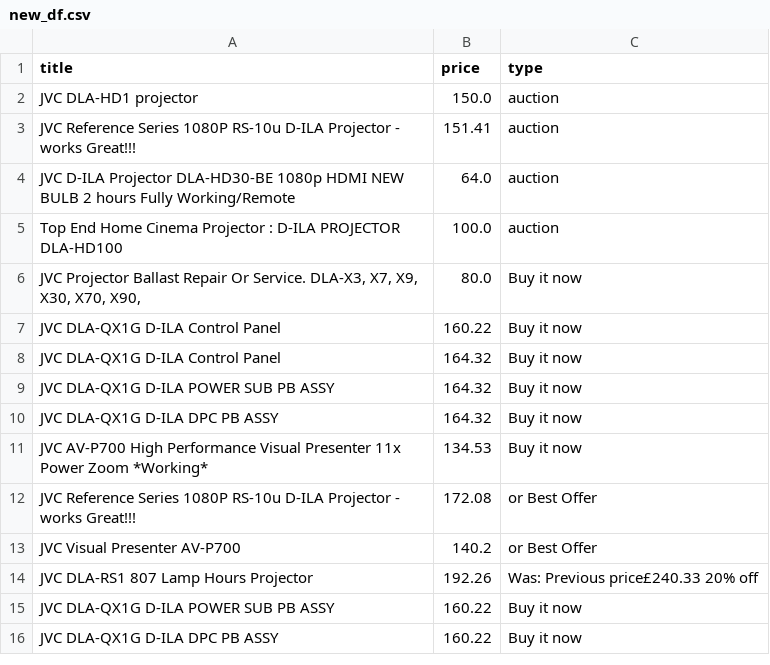
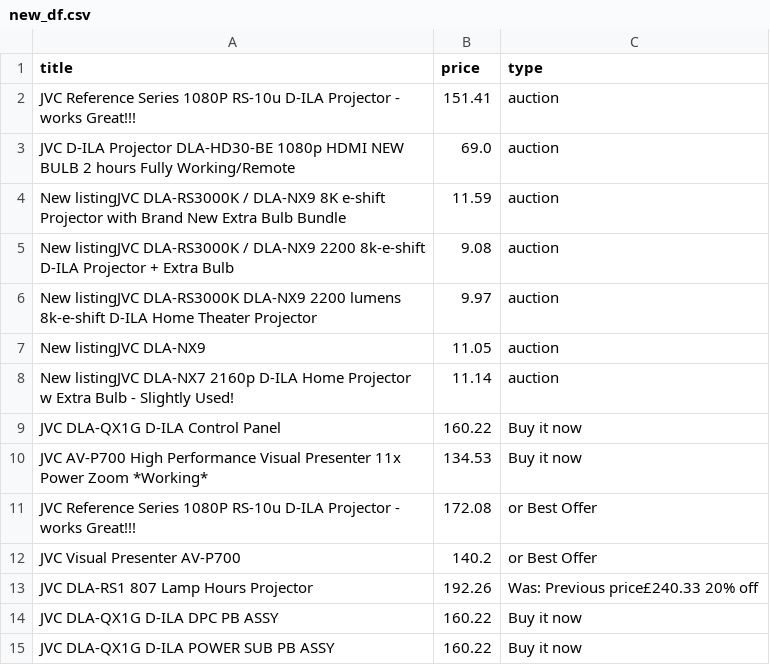
Before and after one commit to LFCottrell/Ebay_JVC, a CSV file: new_df.csv, drawn as a sheet.

```diff
--- a/new_df.csv
+++ b/new_df.csv
@@ -1,11 +1,10 @@
 title,price,type
-JVC DLA-HD1 projector,150.0,auction
 JVC Reference Series 1080P RS-10u D-ILA Projector - works Great!!!,151.41,auction
-JVC D-ILA Projector DLA-HD30-BE 1080p HDMI NEW BULB 2 hours Fully Working/Remote,64.0,auction
-Top End Home Cinema Projector : D-ILA PROJECTOR DLA-HD100,100.0,auction
-"JVC Projector Ballast Repair Or Service. DLA-X3, X7,  X9, X30, X70, X90,",80.0,Buy it now
+JVC D-ILA Projector DLA-HD30-BE 1080p HDMI NEW BULB 2 hours Fully Working/Remote,69.0,auction
+New listingJVC DLA-RS3000K / DLA-NX9 8K e-shift Projector with Brand New Extra Bulb Bundle,11.59,auction
+New listingJVC DLA-RS3000K / DLA-NX9 2200 8k-e-shift D-ILA Projector + Extra Bulb,9.08,auction
+New listingJVC DLA-RS3000K   DLA-NX9 2200 lumens 8k-e-shift D-ILA Home Theater Projector,9.97,auction
+New listingJVC DLA-NX9,11.05,auction
+New listingJVC DLA-NX7 2160p D-ILA Home Projector w Extra Bulb - Slightly Used!,11.14,auction
 JVC DLA-QX1G D-ILA  Control Panel,160.22,Buy it now
-JVC DLA-QX1G D-ILA Control Panel,164.32,Buy it now
-JVC DLA-QX1G D-ILA POWER SUB PB ASSY,164.32,Buy it now
-JVC DLA-QX1G D-ILA DPC PB ASSY,164.32,Buy it now
 JVC AV-P700 High Performance Visual Presenter 11x Power Zoom *Working*,134.53,Buy it now
@@ -14,3 +13,3 @@ JVC Visual Presenter AV-P700,140.2,or Best Offer
 JVC DLA-RS1 807 Lamp Hours  Projector,192.26,Was: Previous price£240.33  20% off
+JVC DLA-QX1G D-ILA DPC PB  ASSY ,160.22,Buy it now
 JVC DLA-QX1G D-ILA  POWER SUB PB ASSY ,160.22,Buy it now
-JVC DLA-QX1G D-ILA DPC PB  ASSY ,160.22,Buy it now
```
Also changed, not shown: old_df.csv, output_auction.csv, 1 other file.
